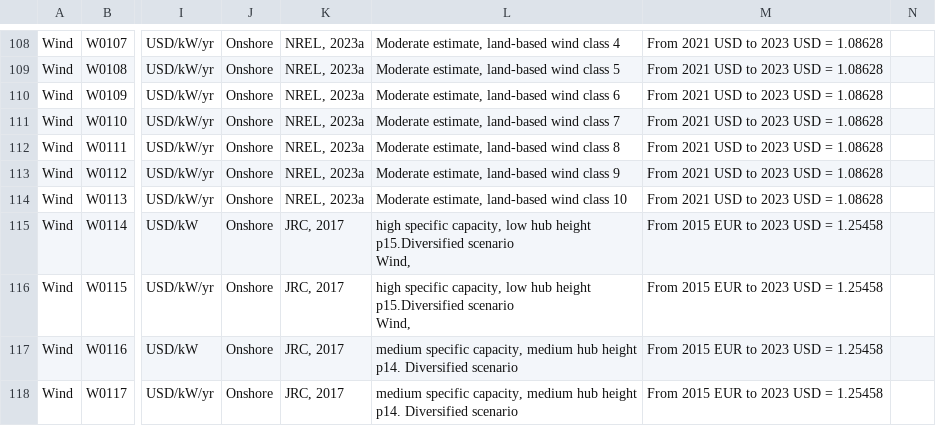
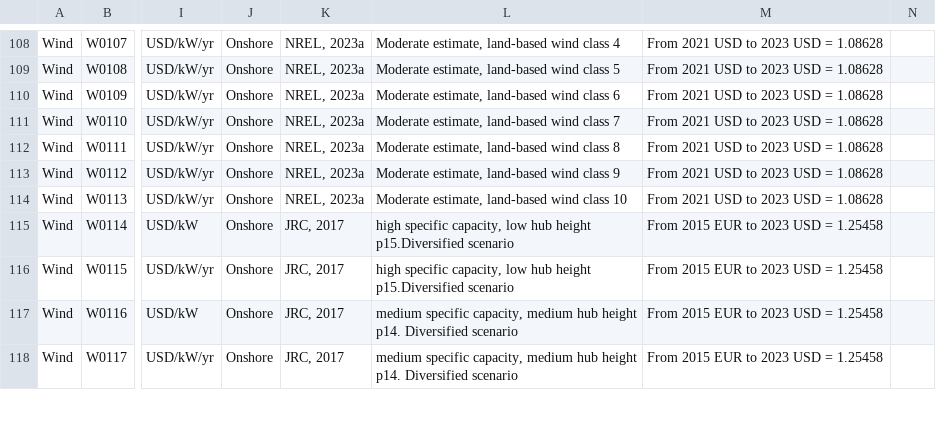
Before and after one commit to iain-staffell/GNESTE, a CSV file: GNESTE_Wind_Power.csv, drawn as a sheet; only a part is shown, gaps mark what is left out; ↵ is a line break in a cell; the diff names each change by its address in the sheet, - before the commit and + after, or states it on an @@ line.

Commit message:
Fixed line endings for W0114 + W0115

```diff
--- a/GNESTE_Wind_Power.csv
+++ b/GNESTE_Wind_Power.csv
-L115:L116: …p15.Diversified scenario ↵ Wind,
+L115:L116: …p15.Diversified scenario
```
